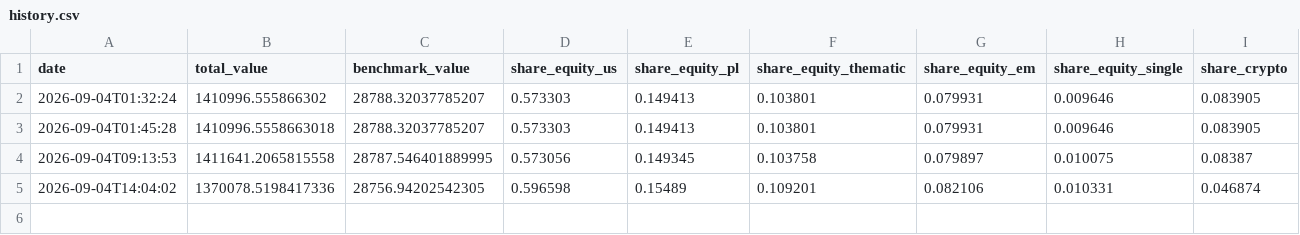
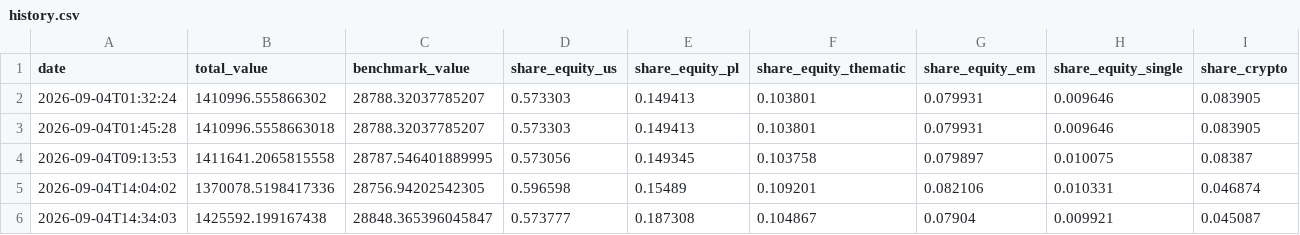
Before and after one commit to matkowpa/inv-adv, a CSV file: reports/history.csv, drawn as a sheet; only a part is shown; rows hold the shown columns only; the diff names each change by its address in the sheet, - before the commit and + after, or states it on an @@ line.

Commit message:
ETH proceeds reinvested into ETFBM40TR (ESTIMATE +316 units, owner-confirmed): 1425.6k PLN, R1 still proposes BITC buy to 10% crypto target (D5 pending)

```diff
--- a/reports/history.csv
+++ b/reports/history.csv
+row 6: 2026-09-04T14:34:03 | 1425592.199167438 | 28848.365396045847 | 0.573777 | 0.187308 | 0.104867 | 0.07904 | 0.009921 | 0.045087
```
Also changed, not shown: 1 other file.
